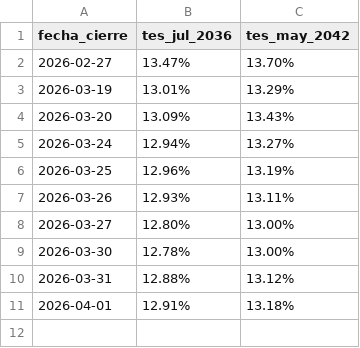
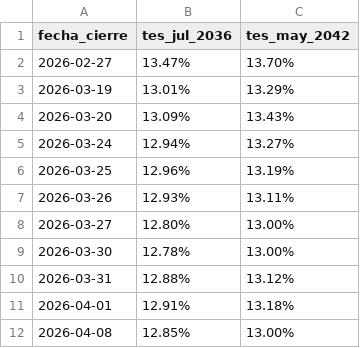
Before and after one commit to fofer0203/Historico-Tasas-Aval, a CSV file: tes_yields.csv, drawn as a sheet.

Commit message:
Update TES yields 2026-04-09 10:06

```diff
--- a/tes_yields.csv
+++ b/tes_yields.csv
@@ -11 +11,2 @@ fecha_cierre,tes_jul_2036,tes_may_2042
 2026-04-01,12.91%,13.18%
+2026-04-08,12.85%,13.00%
```
